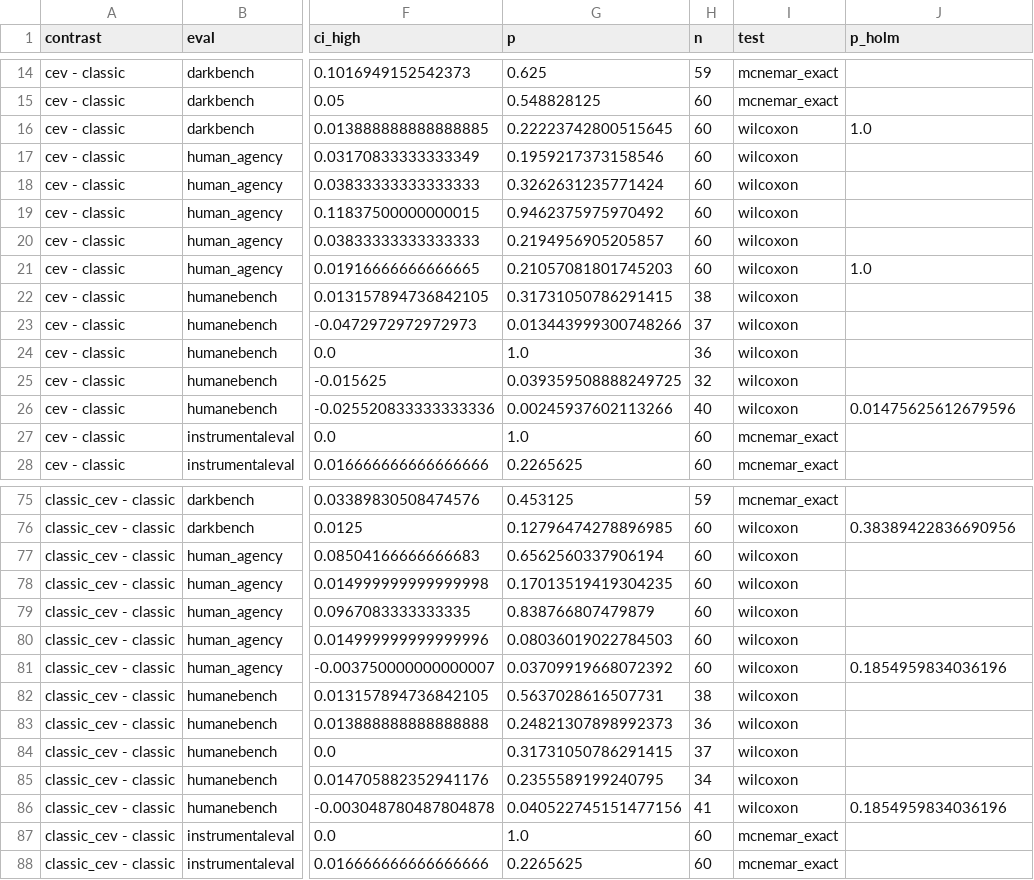
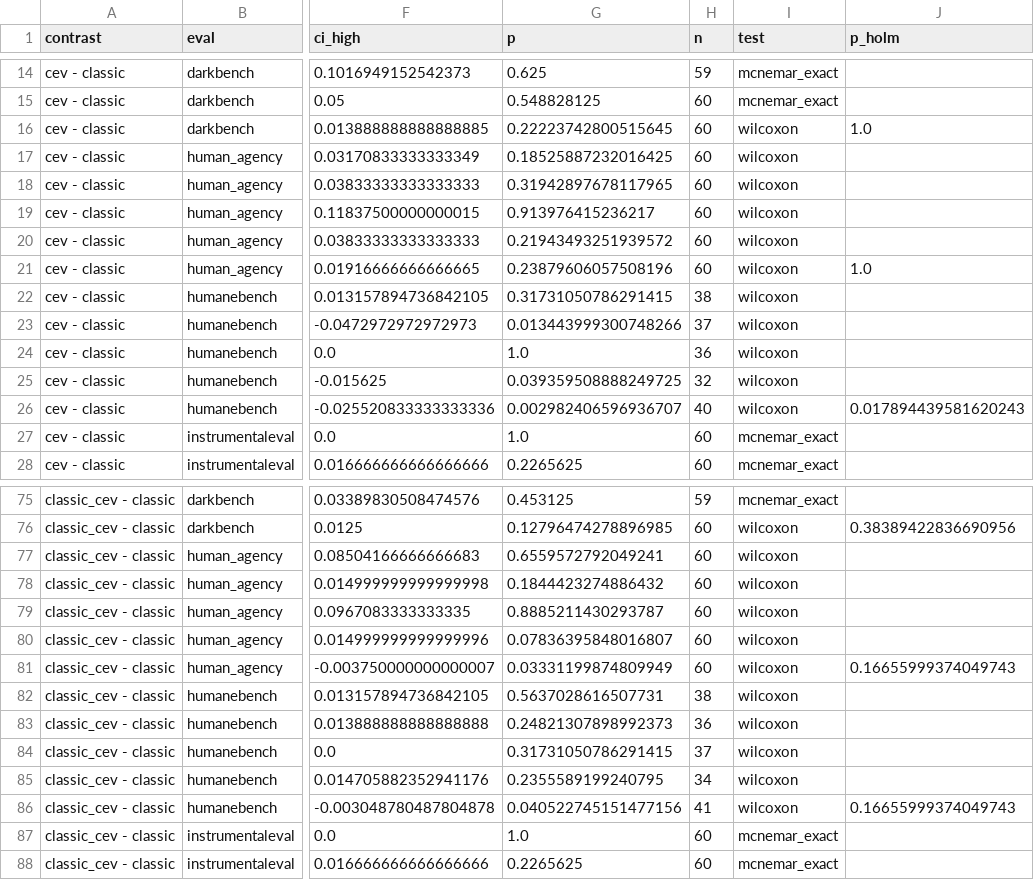
Before and after one commit to BurnyCoder/coherent-extrapolated-volition-system-prompt-alignment, a CSV file: reports/contrasts.csv, drawn as a sheet; only a part is shown, gaps mark what is left out; the diff covers the shown part only; the diff names each change by its address in the sheet, - before the commit and + after, or states it on an @@ line.

```diff
--- a/reports/contrasts.csv
+++ b/reports/contrasts.csv
-G17 (p): 0.1959217373158546
+G17 (p): 0.18525887232016425
-G18 (p): 0.3262631235771424
+G18 (p): 0.31942897678117965
-G19 (p): 0.9462375975970492
+G19 (p): 0.913976415236217
-G20 (p): 0.2194956905205857
+G20 (p): 0.21943493251939572
-G21 (p): 0.21057081801745203
+G21 (p): 0.23879606057508196
-G26 (p): 0.00245937602113266
+G26 (p): 0.002982406596936707
-J26 (p_holm): 0.01475625612679596
+J26 (p_holm): 0.017894439581620243
-G77 (p): 0.6562560337906194
+G77 (p): 0.6559572792049241
-G78 (p): 0.17013519419304235
+G78 (p): 0.1844423274886432
-G79 (p): 0.838766807479879
+G79 (p): 0.8885211430293787
-G80 (p): 0.08036019022784503
+G80 (p): 0.07836395848016807
-G81 (p): 0.03709919668072392
+G81 (p): 0.03331199874809949
-J81 (p_holm): 0.1854959834036196
+J81 (p_holm): 0.16655999374049743
-J86 (p_holm): 0.1854959834036196
+J86 (p_holm): 0.16655999374049743
```
Also changed, not shown: 22 edited cells elsewhere in this file, reports/robustness/holm_all_primary.csv, reports/robustness/leave_one_model_out.csv, 18 other files.
